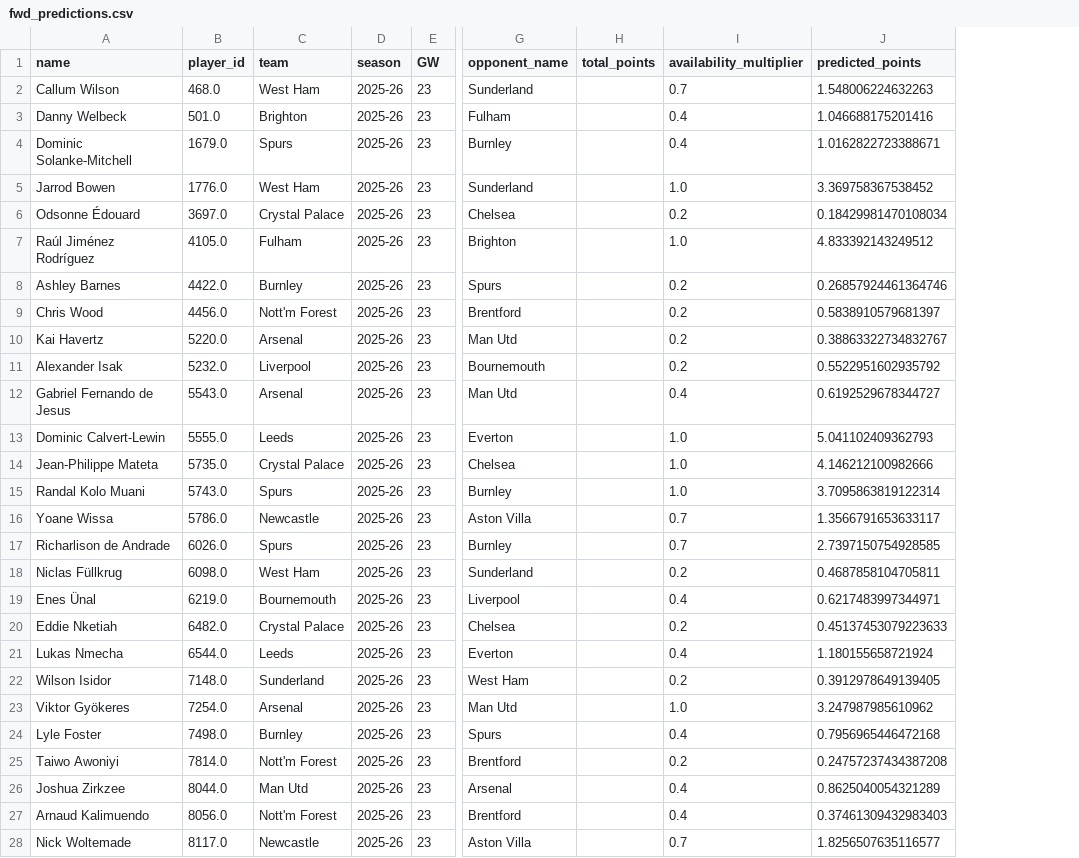
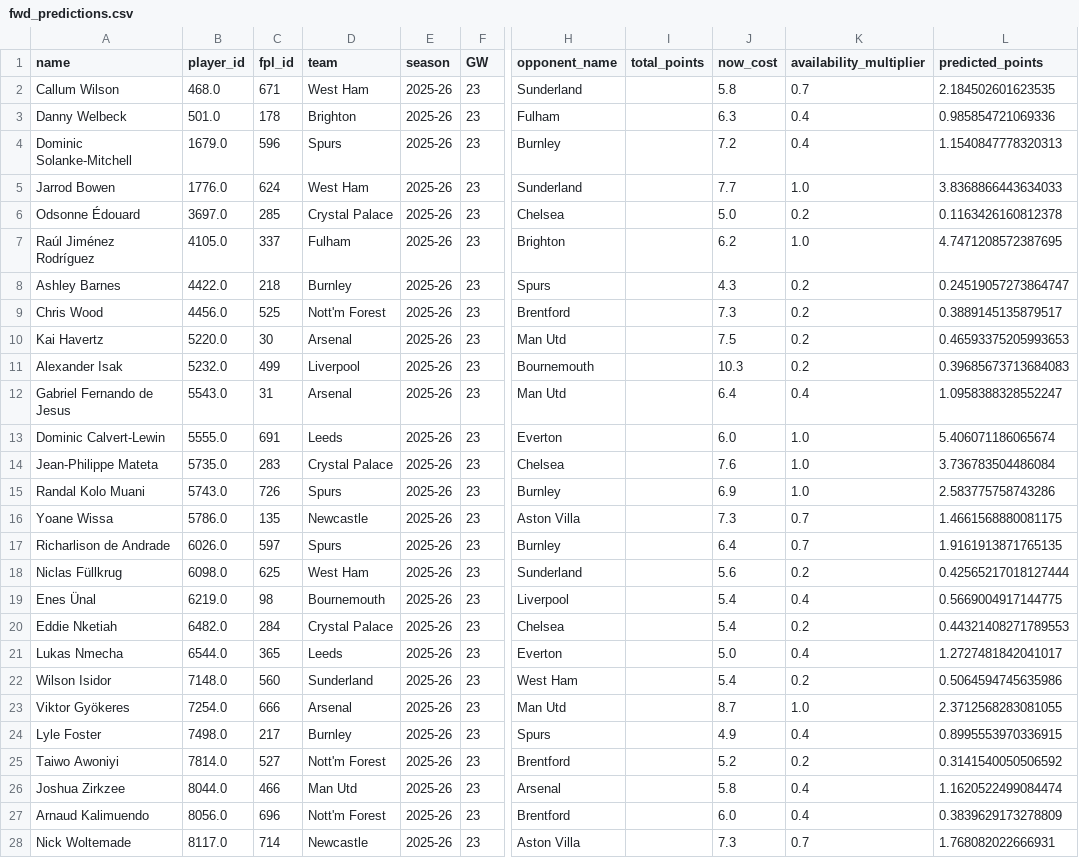
Before and after one commit to stephenheron/FPL-Predictor, a CSV file: reports/predictions/fwd_predictions.csv, drawn as a sheet; only a part is shown, gaps mark what is left out; addresses are those after the commit; the diff covers the shown part only; the diff names each change by its address in the sheet, - before the commit and + after, or states it on an @@ line.

```diff
--- a/reports/predictions/fwd_predictions.csv
+++ b/reports/predictions/fwd_predictions.csv
+column C (fpl_id), rows 2-28: 671 | 178 | 596 | 624 | 285 | 337 | 218 | 525 | 30 | 499 | 31 | 691 | 283 | 726 | 135 | 597 | 625 | 98 | 284 | 365 | 560 | 666 | 217 | 527 | 466 | 696 | 714
+column J (now_cost), rows 2-28: 5.8 | 6.3 | 7.2 | 7.7 | 5.0 | 6.2 | 4.3 | 7.3 | 7.5 | 10.3 | 6.4 | 6.0 | 7.6 | 6.9 | 7.3 | 6.4 | 5.6 | 5.4 | 5.4 | 5.0 | 5.4 | 8.7 | 4.9 | 5.2 | 5.8 | 6.0 | 7.3
-L2 (predicted_points): 1.548006224632263
+L2 (predicted_points): 2.184502601623535
-L3 (predicted_points): 1.046688175201416
+L3 (predicted_points): 0.985854721069336
-L4 (predicted_points): 1.0162822723388671
+L4 (predicted_points): 1.1540847778320313
-L5 (predicted_points): 3.369758367538452
+L5 (predicted_points): 3.8368866443634033
-L6 (predicted_points): 0.18429981470108034
+L6 (predicted_points): 0.1163426160812378
-L7 (predicted_points): 4.833392143249512
+L7 (predicted_points): 4.7471208572387695
-L8 (predicted_points): 0.26857924461364746
+L8 (predicted_points): 0.24519057273864747
-L9 (predicted_points): 0.5838910579681397
+L9 (predicted_points): 0.3889145135879517
-L10 (predicted_points): 0.38863322734832767
+L10 (predicted_points): 0.46593375205993653
-L11 (predicted_points): 0.5522951602935792
+L11 (predicted_points): 0.39685673713684083
-L12 (predicted_points): 0.6192529678344727
+L12 (predicted_points): 1.0958388328552247
-L13 (predicted_points): 5.041102409362793
+L13 (predicted_points): 5.406071186065674
-L14 (predicted_points): 4.146212100982666
+L14 (predicted_points): 3.736783504486084
-L15 (predicted_points): 3.7095863819122314
+L15 (predicted_points): 2.583775758743286
-L16 (predicted_points): 1.3566791653633117
+L16 (predicted_points): 1.4661568880081175
-L17 (predicted_points): 2.7397150754928585
+L17 (predicted_points): 1.9161913871765135
-L18 (predicted_points): 0.4687858104705811
+L18 (predicted_points): 0.42565217018127444
-L19 (predicted_points): 0.6217483997344971
+L19 (predicted_points): 0.5669004917144775
-L20 (predicted_points): 0.45137453079223633
+L20 (predicted_points): 0.44321408271789553
-L21 (predicted_points): 1.180155658721924
+L21 (predicted_points): 1.2727481842041017
-L22 (predicted_points): 0.3912978649139405
+L22 (predicted_points): 0.5064594745635986
-L23 (predicted_points): 3.247987985610962
+L23 (predicted_points): 2.3712568283081055
-L24 (predicted_points): 0.7956965446472168
+L24 (predicted_points): 0.8995553970336915
-L25 (predicted_points): 0.24757237434387208
+L25 (predicted_points): 0.3141540050506592
-L26 (predicted_points): 0.8625040054321289
+L26 (predicted_points): 1.1620522499084474
-L27 (predicted_points): 0.37461309432983403
+L27 (predicted_points): 0.3839629173278809
-L28 (predicted_points): 1.8256507635116577
+L28 (predicted_points): 1.768082022666931
```
Also changed, not shown: 32 edited cells elsewhere in this file, reports/predictions/def_predictions_combined.csv, reports/predictions/def_predictions_lstm.csv, 34 other files.
